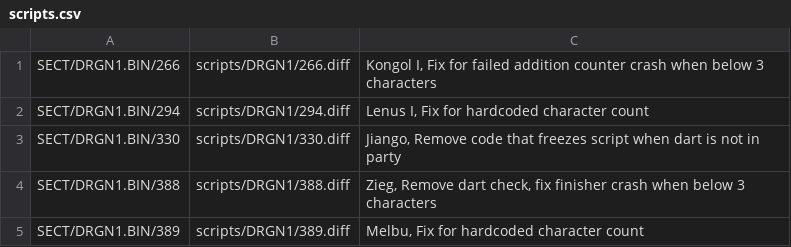
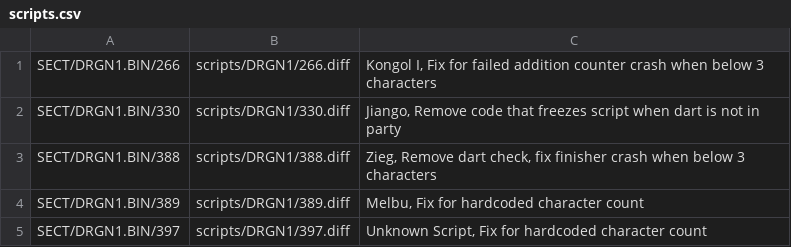
Before and after one commit to Legend-of-Dragoon-Modding/Severed-Chains, a CSV file: patches/scripts.csv, drawn as a sheet; only a part is shown; the shorter side is filled out with more unchanged rows.

Commit message:
Delete lenus patch (closes #1580)

```diff
--- a/patches/scripts.csv
+++ b/patches/scripts.csv
@@ -1,3 +1,2 @@
 SECT/DRGN1.BIN/266,scripts/DRGN1/266.diff,"Kongol I, Fix for failed addition counter crash when below 3 characters"
-SECT/DRGN1.BIN/294,scripts/DRGN1/294.diff,"Lenus I, Fix for hardcoded character count"
 SECT/DRGN1.BIN/330,scripts/DRGN1/330.diff,"Jiango, Remove code that freezes script when dart is not in party"
```
Also changed, not shown: 1 other file.
